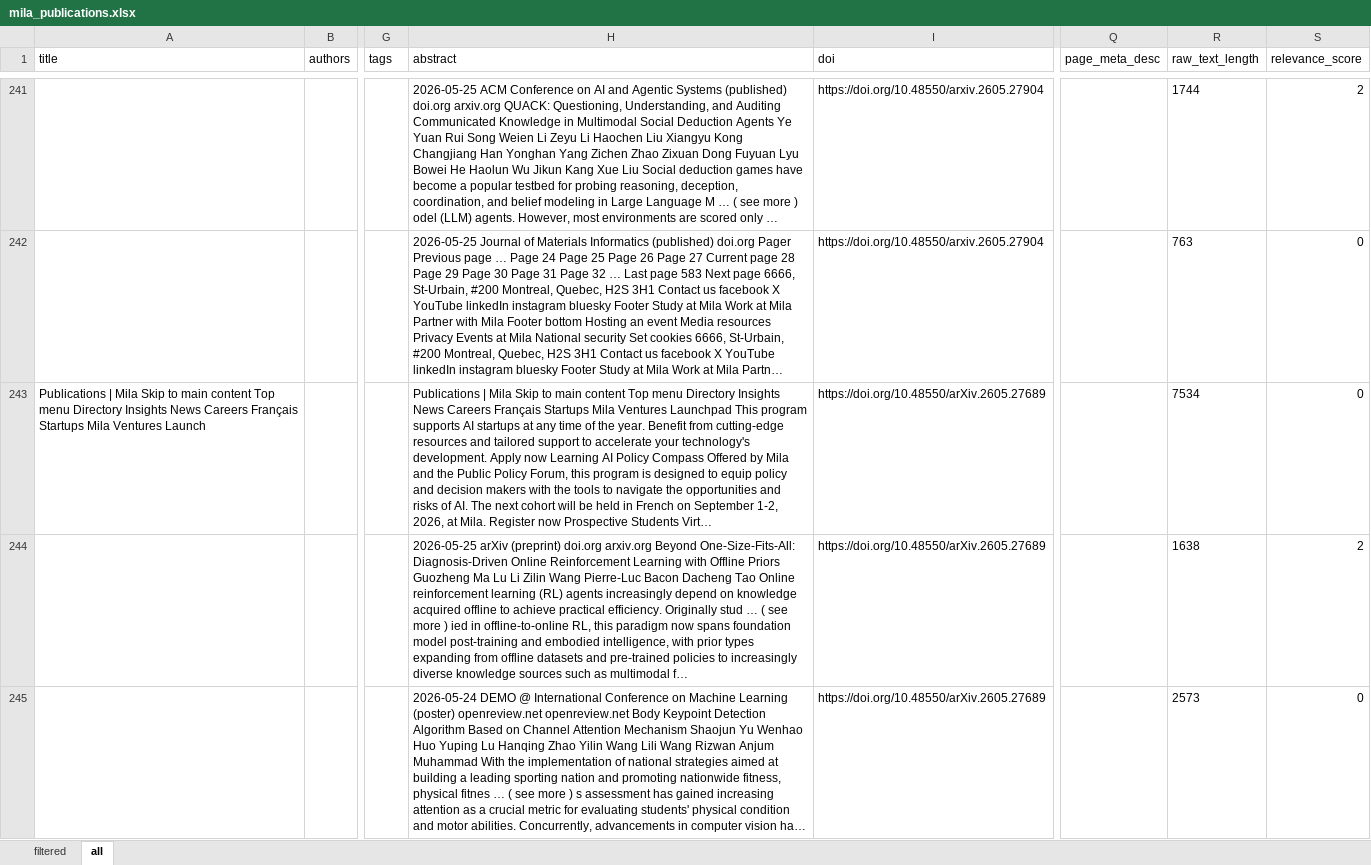
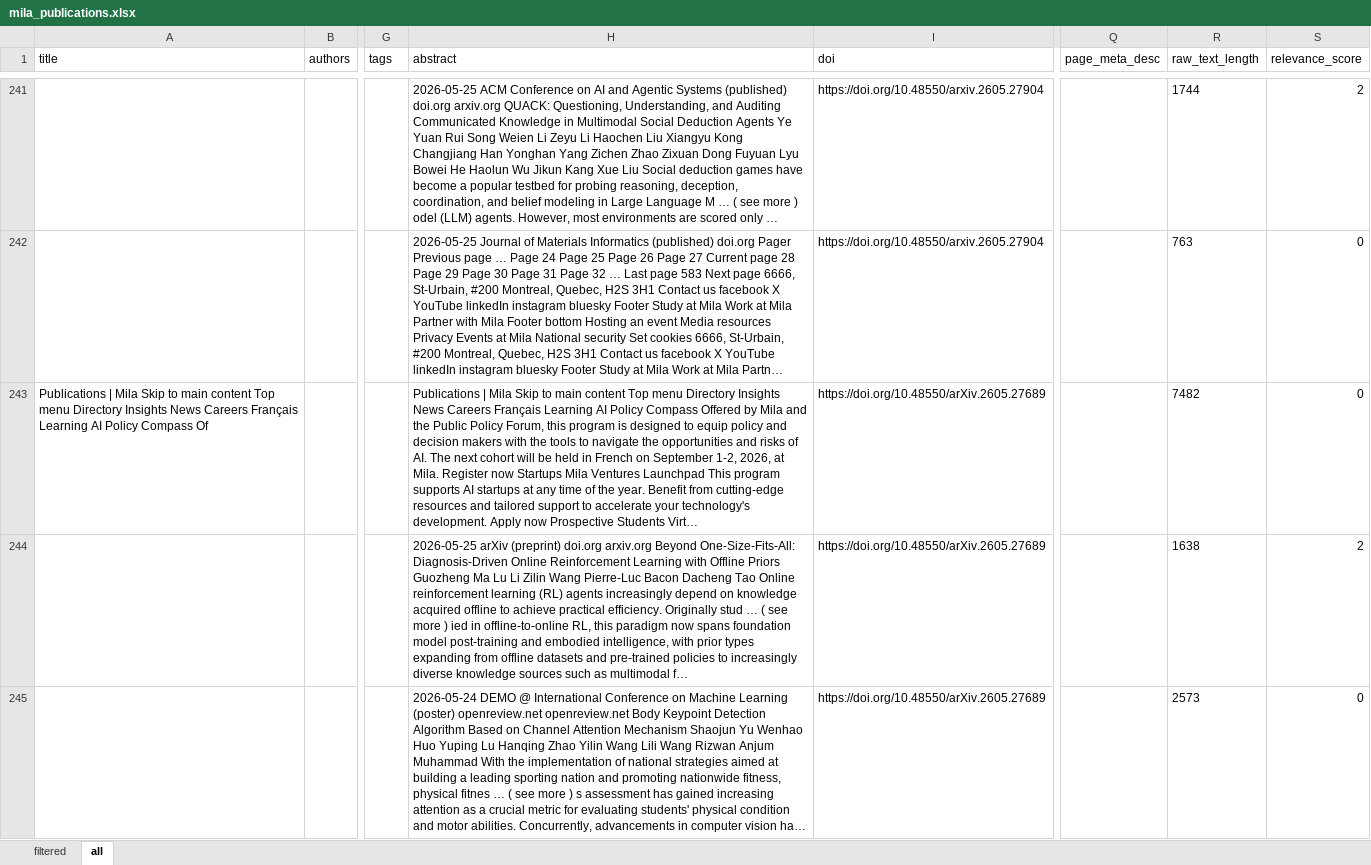
Before and after one commit to mjab06/Veille_Tech_MILA, an Excel workbook: data/mila_publications.xlsx, sheet all, drawn as a sheet; only a part is shown, gaps mark what is left out; long unchanged cells end in …; values as stored, in another font and other column widths than the file's, no borders; the diff covers the shown part only; the diff names each change by its address in the sheet, - before the commit and + after, or states it on an @@ line.

```diff
--- a/data/mila_publications.xlsx (sheet all)
+++ b/data/mila_publications.xlsx (sheet all)
-A243 (title): …Careers Français Startups Mila Ventures Launch
+A243 (title): …Careers Français Learning AI Policy Compass Of
-H243 (abstract): …Careers Français Startups Mila Ventures Launchpad This program supports AI startups at any time of the year. Benefit from cutting-edge resources and tailored support to accelerate your technology's development. Apply now Learning AI Policy Compass Offered by Mila and the Public Policy Forum, this program is designed to equip policy and decision makers with the tools to navigate the opportunities and risks of AI. The next cohort will be held in French on September 1-2, 2026, at Mila. Register now Prospective…
+H243 (abstract): …Careers Français Learning AI Policy Compass Offered by Mila and the Public Policy Forum, this program is designed to equip policy and decision makers with the tools to navigate the opportunities and risks of AI. The next cohort will be held in French on September 1-2, 2026, at Mila. Register now Startups Mila Ventures Launchpad This program supports AI startups at any time of the year. Benefit from cutting-edge resources and tailored support to accelerate your technology's development. Apply now Prospective…
-R243 (raw_text_length): 7534
+R243 (raw_text_length): 7482
```
Also changed, not shown: 176 edited cells elsewhere in this sheet.
